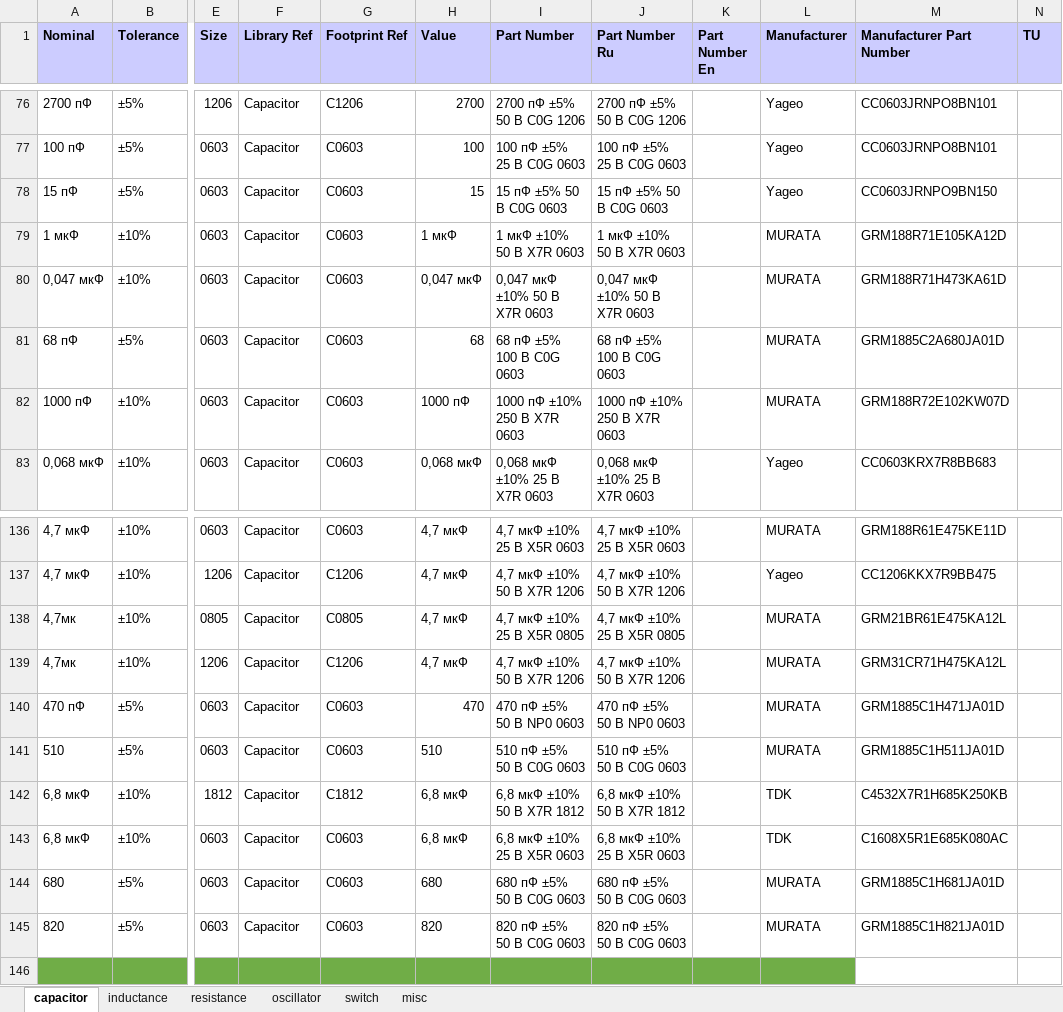
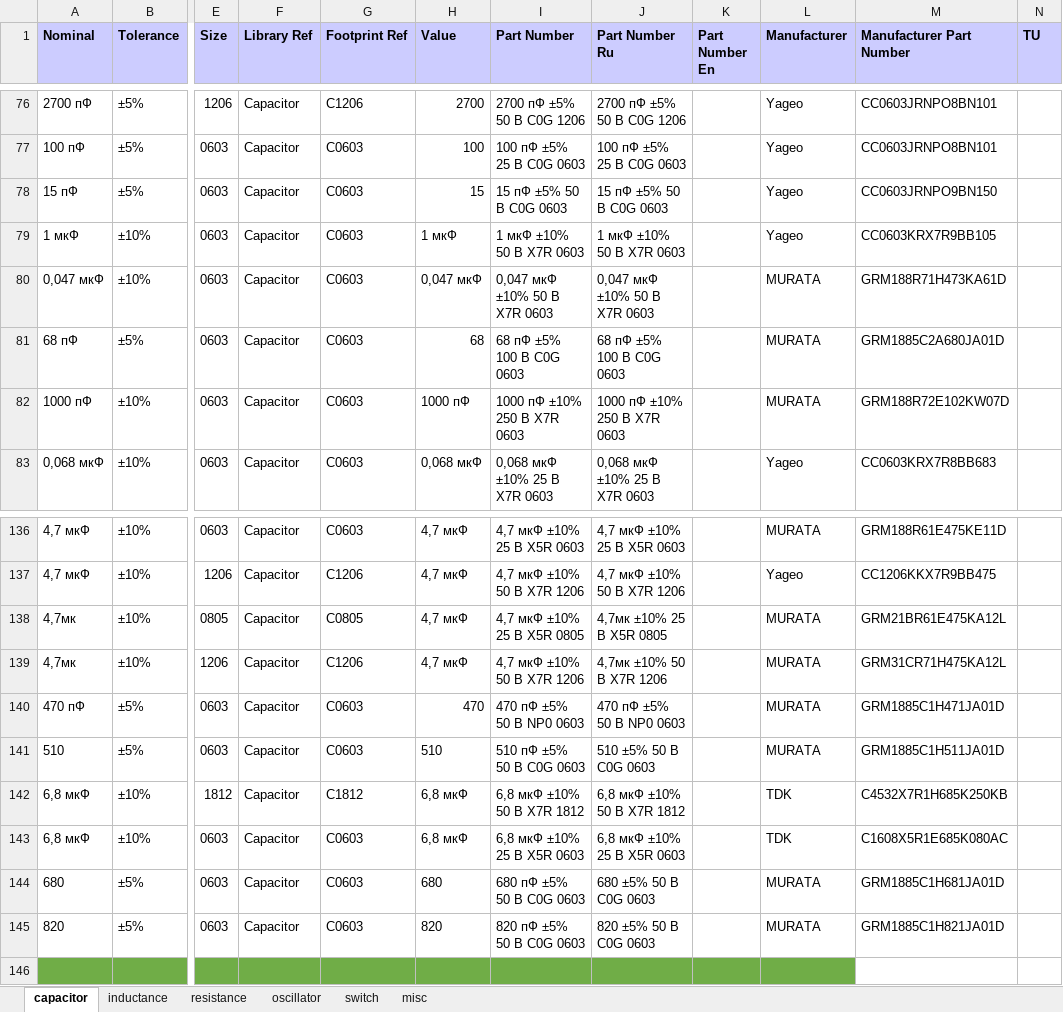
Before and after one commit to garou-g/elem_altium_db2, an Excel workbook: library/discrete.xlsx, sheet capacitor, drawn as a sheet; only a part is shown, gaps mark what is left out; values as stored, in another font and other column widths than the file's, no borders; the diff covers the shown part only; the diff names each change by its address in the sheet, - before the commit and + after, or states it on an @@ line.

```diff
--- a/library/discrete.xlsx (sheet capacitor)
+++ b/library/discrete.xlsx (sheet capacitor)
-L79 (Manufacturer): MURATA
+L79 (Manufacturer): Yageo
-M79 (Manufacturer Part Number): GRM188R71E105KA12D
+M79 (Manufacturer Part Number): CC0603KRX7R9BB105
-J138 (Part Number Ru): 4,7 мкФ ±10% 25 В X5R 0805
+J138 (Part Number Ru): 4,7мк ±10% 25 В X5R 0805
-J139 (Part Number Ru): 4,7 мкФ ±10% 50 В X7R 1206
+J139 (Part Number Ru): 4,7мк ±10% 50 В X7R 1206
-J141 (Part Number Ru): 510 пФ ±5% 50 В C0G 0603
+J141 (Part Number Ru): 510 ±5% 50 В C0G 0603
-J144 (Part Number Ru): 680 пФ ±5% 50 В C0G 0603
+J144 (Part Number Ru): 680 ±5% 50 В C0G 0603
-J145 (Part Number Ru): 820 пФ ±5% 50 В C0G 0603
+J145 (Part Number Ru): 820 ±5% 50 В C0G 0603
```
Also changed, not shown: 15 edited cells elsewhere in this sheet, sheet resistance, formulas that keep their value.
